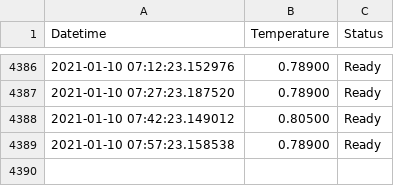
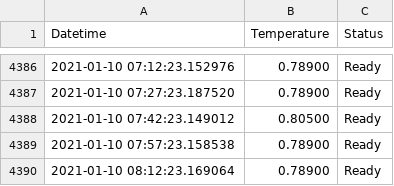
Before and after one commit to tblazey/wustl-spinlab-status, a CSV file: temp_data.csv, drawn as a sheet; only a part is shown, gaps mark what is left out.

```diff
--- a/temp_data.csv
+++ b/temp_data.csv
@@ -4389 +4389,2 @@ Datetime,Temperature,Status
 2021-01-10 07:57:23.158538,0.78900,Ready
+2021-01-10 08:12:23.169064,0.78900,Ready
```
Also changed, not shown: 1 other file.
